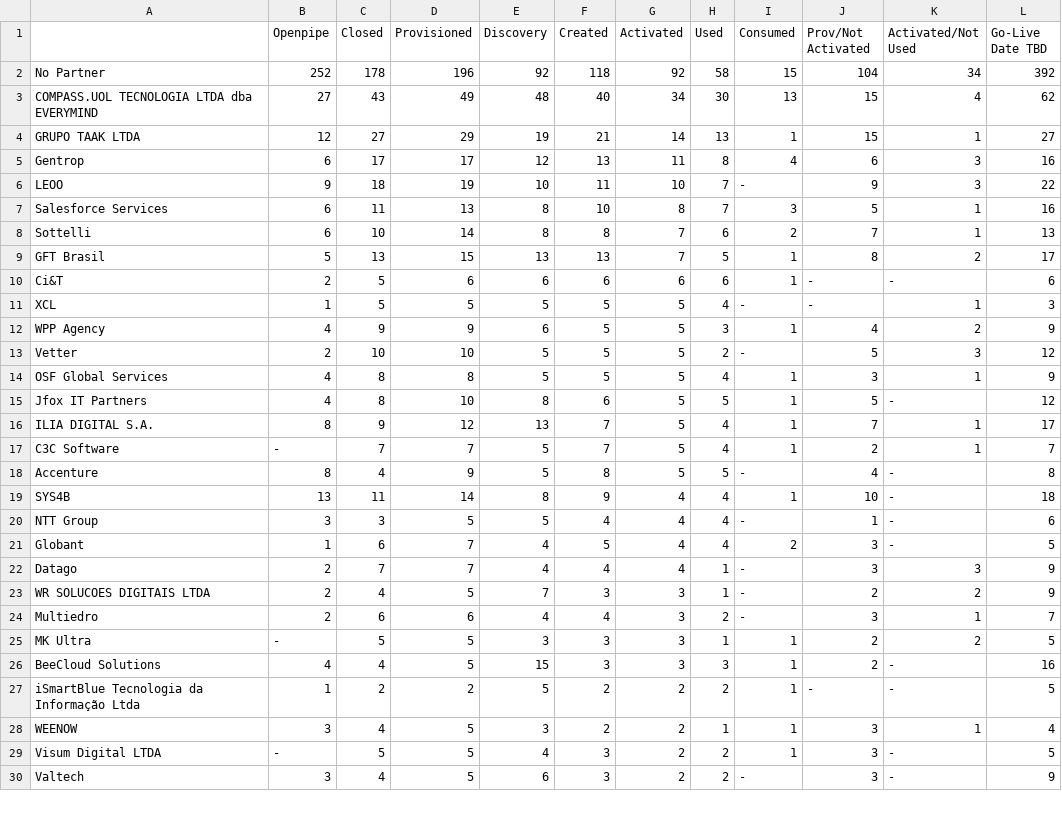
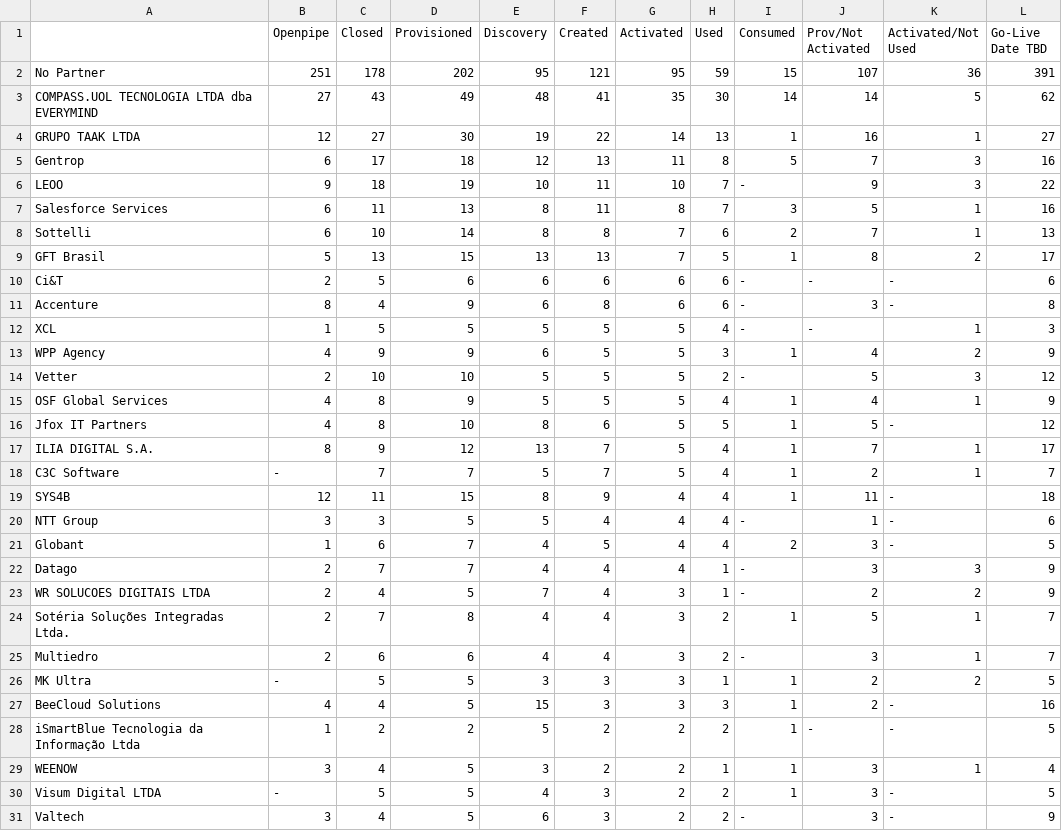
Before and after one commit to skbal-k/af-funnel, a CSV file: output/implementation_summary_brazil.csv, drawn as a sheet; only a part is shown; removed rows and columns are numbered as before the commit, all else as after; the diff covers the shown part only; the diff names each change by its address in the sheet, - before the commit and + after, or states it on an @@ line.

```diff
--- a/output/implementation_summary_brazil.csv
+++ b/output/implementation_summary_brazil.csv
-B2 (Openpipe): 252
+B2 (Openpipe): 251
-D2 (Provisioned): 196
+D2 (Provisioned): 202
-E2 (Discovery): 92
+E2 (Discovery): 95
-F2 (Created): 118
+F2 (Created): 121
-G2 (Activated): 92
+G2 (Activated): 95
-H2 (Used): 58
+H2 (Used): 59
-J2 (Prov/Not Activated): 104
+J2 (Prov/Not Activated): 107
-K2 (Activated/Not Used): 34
+K2 (Activated/Not Used): 36
-L2 (Go-Live Date TBD): 392
+L2 (Go-Live Date TBD): 391
-F3 (Created): 40
+F3 (Created): 41
-G3 (Activated): 34
+G3 (Activated): 35
-I3 (Consumed): 13
+I3 (Consumed): 14
-J3 (Prov/Not Activated): 15
+J3 (Prov/Not Activated): 14
-K3 (Activated/Not Used): 4
+K3 (Activated/Not Used): 5
-D4 (Provisioned): 29
+D4 (Provisioned): 30
-F4 (Created): 21
+F4 (Created): 22
-J4 (Prov/Not Activated): 15
+J4 (Prov/Not Activated): 16
-D5 (Provisioned): 17
+D5 (Provisioned): 18
-I5 (Consumed): 4
+I5 (Consumed): 5
-J5 (Prov/Not Activated): 6
+J5 (Prov/Not Activated): 7
-F7 (Created): 10
+F7 (Created): 11
-I10 (Consumed): 1
+I10 (Consumed): -
+row 11: Accenture | 8 | 4 | 9 | 6 | 8 | 6 | 6 | - | 3 | - | 8
-D15 (Provisioned): 8
+D15 (Provisioned): 9
-J15 (Prov/Not Activated): 3
+J15 (Prov/Not Activated): 4
-row 18: Accenture | 8 | 4 | 9 | 5 | 8 | 5 | 5 | - | 4 | - | 8
-B19 (Openpipe): 13
+B19 (Openpipe): 12
-D19 (Provisioned): 14
+D19 (Provisioned): 15
-J19 (Prov/Not Activated): 10
+J19 (Prov/Not Activated): 11
-F23 (Created): 3
+F23 (Created): 4
+row 24: Sotéria Soluções Integradas Ltda. | 2 | 7 | 8 | 4 | 4 | 3 | 2 | 1 | 5 | 1 | 7
```
Also changed, not shown: 1 removed row and 6 edited cells elsewhere in this file, output/implementation_summary_LACA.csv, output/implementation_summary_emg.csv, 7 other files.
